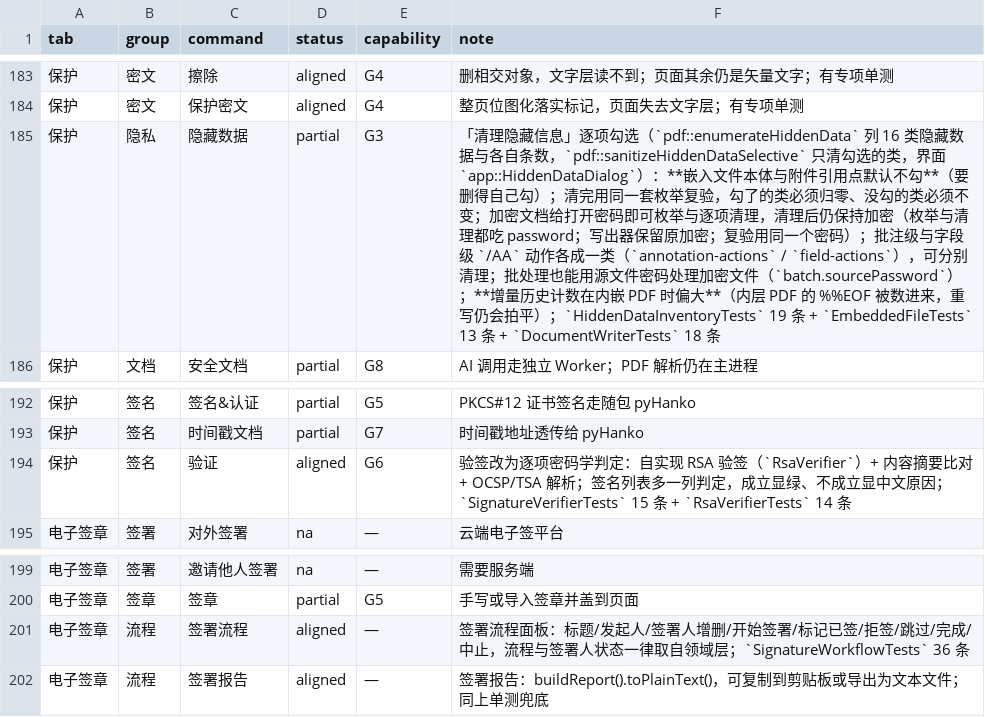
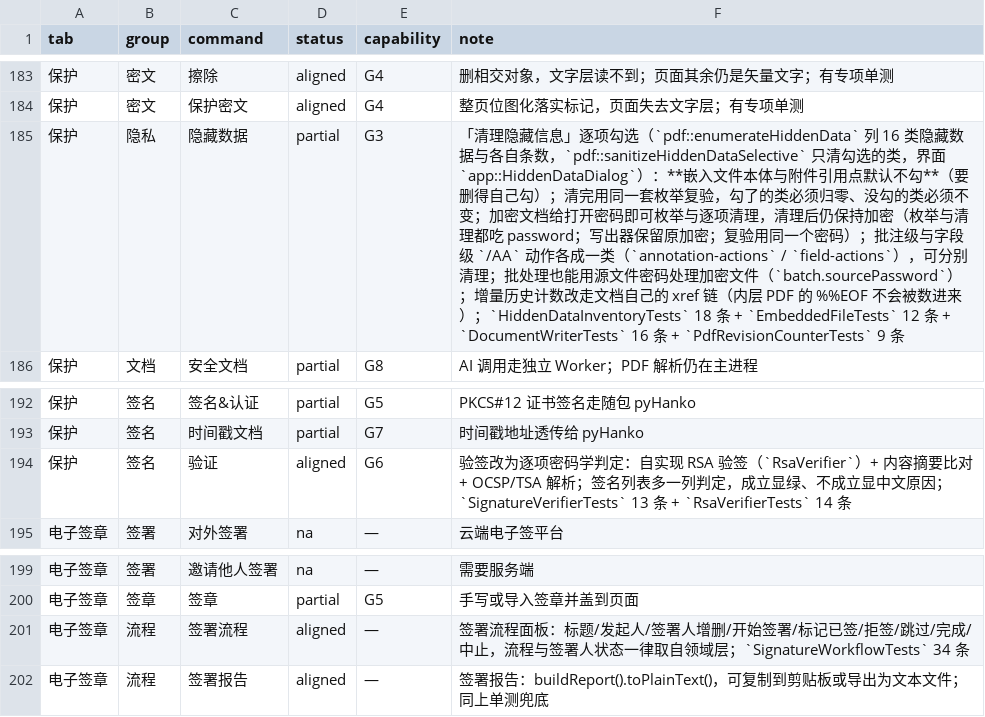
Before and after one commit to fengjutian/Folixa, a CSV file: docs/benchmark/foxit-features.csv, drawn as a sheet; only a part is shown, gaps mark what is left out; the diff covers the shown part only.

```diff
--- a/docs/benchmark/foxit-features.csv
+++ b/docs/benchmark/foxit-features.csv
@@ -184,3 +184,3 @@ tab,group,command,status,capability,note
 保护,密文,保护密文,aligned,G4,整页位图化落实标记，页面失去文字层；有专项单测
-保护,隐私,隐藏数据,partial,G3,「清理隐藏信息」逐项勾选（`pdf::enumerateHiddenData` 列 16 类隐藏数据与各自条数，`pdf::sanitizeHiddenDataSelective` 只清勾选的类，界面 `app::HiddenDataDialog`）：**嵌入文件本体与附件引用点默认不勾**（要删得自己勾）；清完用同一套枚举复验，勾了的类必须归零、没勾的类必须不变；加密文档给打开密码即可枚举与逐项清理，清理后仍保持加密（枚举与清理都吃 password；写出器保留原加密；复验用同一个密码）；批注级与字段级 `/AA` 动作各成一类（`annotation-actions` / `field-actions`），可分别清理；批处理也能用源文件密码处理加密文件（`batch.sourcePassword`）；**增量历史计数在内嵌 PDF 时偏大**（内层 PDF 的 %%EOF 被数进来，重写仍会拍平）；`HiddenDataInventoryTests` 19 条 + `EmbeddedFileTests` 13 条 + `DocumentWriterTests` 18 条
+保护,隐私,隐藏数据,partial,G3,「清理隐藏信息」逐项勾选（`pdf::enumerateHiddenData` 列 16 类隐藏数据与各自条数，`pdf::sanitizeHiddenDataSelective` 只清勾选的类，界面 `app::HiddenDataDialog`）：**嵌入文件本体与附件引用点默认不勾**（要删得自己勾）；清完用同一套枚举复验，勾了的类必须归零、没勾的类必须不变；加密文档给打开密码即可枚举与逐项清理，清理后仍保持加密（枚举与清理都吃 password；写出器保留原加密；复验用同一个密码）；批注级与字段级 `/AA` 动作各成一类（`annotation-actions` / `field-actions`），可分别清理；批处理也能用源文件密码处理加密文件（`batch.sourcePassword`）；增量历史计数改走文档自己的 xref 链（内层 PDF 的 %%EOF 不会被数进来）；`HiddenDataInventoryTests` 18 条 + `EmbeddedFileTests` 12 条 + `DocumentWriterTests` 16 条 + `PdfRevisionCounterTests` 9 条
 保护,文档,安全文档,partial,G8,AI 调用走独立 Worker；PDF 解析仍在主进程
@@ -193,3 +193,3 @@ tab,group,command,status,capability,note
 保护,签名,时间戳文档,partial,G7,时间戳地址透传给 pyHanko
-保护,签名,验证,aligned,G6,验签改为逐项密码学判定：自实现 RSA 验签（`RsaVerifier`）+ 内容摘要比对 + OCSP/TSA 解析；签名列表多一列判定，成立显绿、不成立显中文原因；`SignatureVerifierTests` 15 条 + `RsaVerifierTests` 14 条
+保护,签名,验证,aligned,G6,验签改为逐项密码学判定：自实现 RSA 验签（`RsaVerifier`）+ 内容摘要比对 + OCSP/TSA 解析；签名列表多一列判定，成立显绿、不成立显中文原因；`SignatureVerifierTests` 13 条 + `RsaVerifierTests` 14 条
 电子签章,签署,对外签署,na,—,云端电子签平台
@@ -200,3 +200,3 @@ tab,group,command,status,capability,note
 电子签章,签章,签章,partial,G5,手写或导入签章并盖到页面
-电子签章,流程,签署流程,aligned,—,签署流程面板：标题/发起人/签署人增删/开始签署/标记已签/拒签/跳过/完成/中止，流程与签署人状态一律取自领域层；`SignatureWorkflowTests` 36 条
+电子签章,流程,签署流程,aligned,—,签署流程面板：标题/发起人/签署人增删/开始签署/标记已签/拒签/跳过/完成/中止，流程与签署人状态一律取自领域层；`SignatureWorkflowTests` 34 条
 电子签章,流程,签署报告,aligned,—,签署报告：buildReport().toPlainText()，可复制到剪贴板或导出为文本文件；同上单测兜底
```
Also changed, not shown: 9 edited cells elsewhere in this file, docs/benchmark/scorecard-debt.csv, 29 other files.
